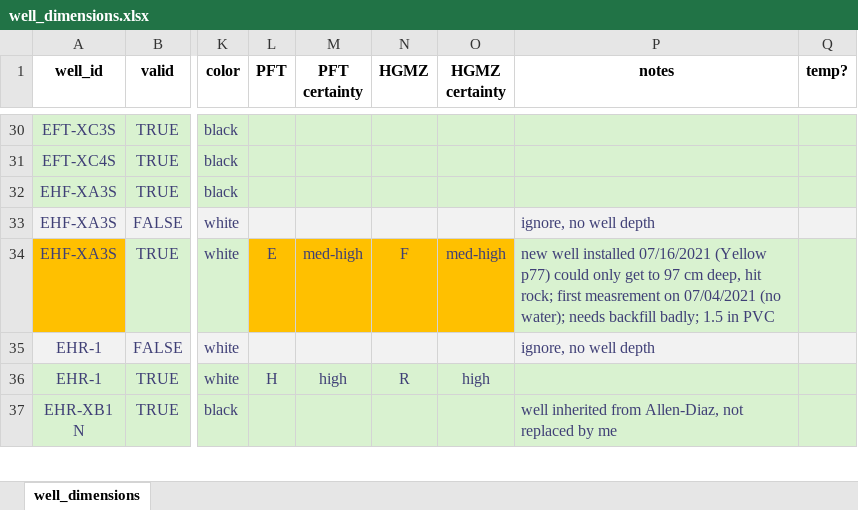
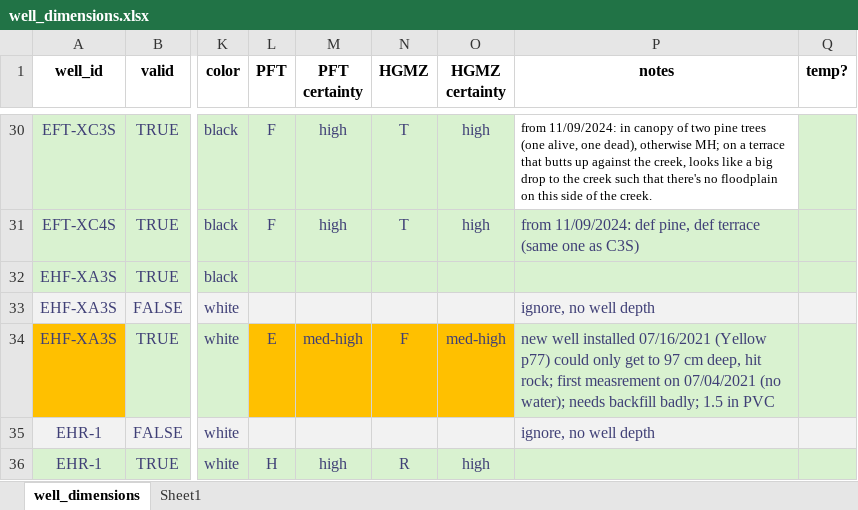
Before and after one commit to jnatali/sagehen_meadows, an Excel workbook: data/field_observations/groundwater/well_dimensions.xlsx, sheet well_dimensions, drawn as a sheet; only a part is shown, gaps mark what is left out; the shorter side is filled out with more unchanged rows; values as stored, in another font and other column widths than the file's, no borders; the diff covers the shown part only; the diff names each change by its address in the sheet, - before the commit and + after, or states it on an @@ line.

Commit message:
validated all bi-weekly groundwater data and created MARSS R script
- Added all 2024 groundwater data (except Lo wells on 11/09/2024)
- Validated all individual well plots
- noted issues and changes in  well_data_vaildation_steps.csv
- Created MARSS_Sagehen_Groundwater.R script with stubbed out functions

```diff
--- a/data/field_observations/groundwater/well_dimensions.xlsx (sheet well_dimensions)
+++ b/data/field_observations/groundwater/well_dimensions.xlsx (sheet well_dimensions)
+sheet tab: Sheet1
-L30:L31 (PFT): (empty)
+L30:L31 (PFT): F
-M30:M31 (PFT certainty): (empty)
+M30:M31 (PFT certainty): high
-N30:N31 (HGMZ): (empty)
+N30:N31 (HGMZ): T
-O30:O31 (HGMZ certainty): (empty)
+O30:O31 (HGMZ certainty): high
-P30 (notes): (empty)
+P30 (notes): from 11/09/2024: in canopy of two pine trees (one alive, one dead), otherwise MH; on a terrace that butts up against the creek, looks like a big drop to the creek such that there's no floodplain on this side of the creek.
-P30 fill: #D9F2D0
+P30 fill: none
-P31 (notes): (empty)
+P31 (notes): from 11/09/2024: def pine, def terrace (same one as C3S)
```
Also changed, not shown: 35 edited cells and cell formats elsewhere in this sheet, 22 other files.
